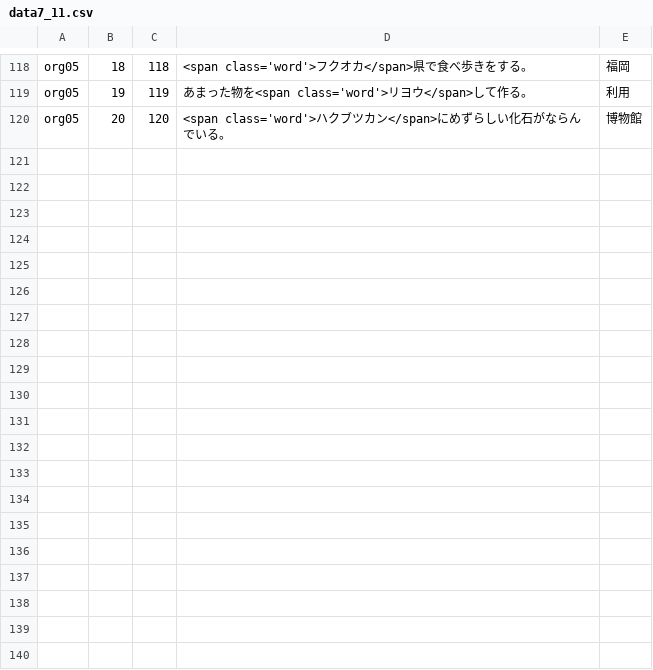
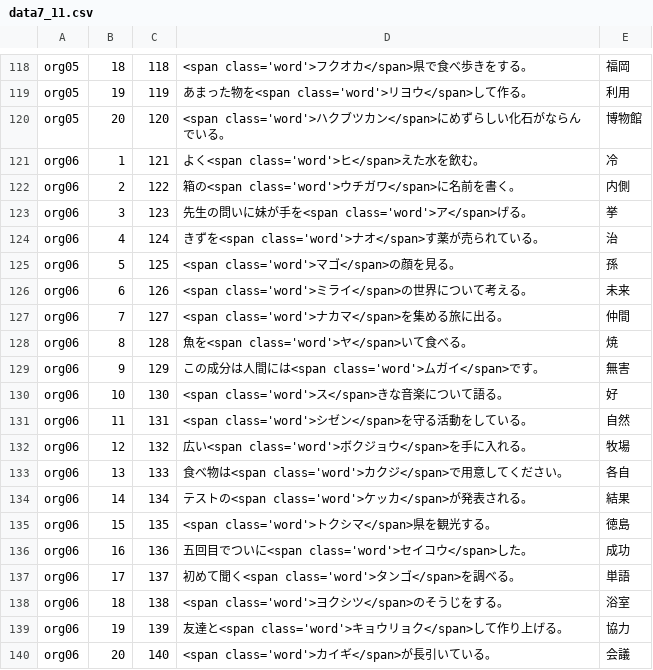
Before and after one commit to milchibi/milchibi.github.io, a CSV file: data7_11.csv, drawn as a sheet; only a part is shown, gaps mark what is left out; the diff covers the shown part only; the diff names each change by its address in the sheet, - before the commit and + after, or states it on an @@ line.

Commit message:
Update data7_11.csv

```diff
--- a/data7_11.csv
+++ b/data7_11.csv
+row 121: org06 | 1 | 121 | よく<span class='word'>ヒ</span>えた水を飲む。 | 冷
+row 122: org06 | 2 | 122 | 箱の<span class='word'>ウチガワ</span>に名前を書く。 | 内側
+row 123: org06 | 3 | 123 | 先生の問いに妹が手を<span class='word'>ア</span>げる。 | 挙
+row 124: org06 | 4 | 124 | きずを<span class='word'>ナオ</span>す薬が売られている。 | 治
+row 125: org06 | 5 | 125 | <span class='word'>マゴ</span>の顔を見る。 | 孫
+row 126: org06 | 6 | 126 | <span class='word'>ミライ</span>の世界について考える。 | 未来
+row 127: org06 | 7 | 127 | <span class='word'>ナカマ</span>を集める旅に出る。 | 仲間
+row 128: org06 | 8 | 128 | 魚を<span class='word'>ヤ</span>いて食べる。 | 焼
+row 129: org06 | 9 | 129 | この成分は人間には<span class='word'>ムガイ</span>です。 | 無害
+row 130: org06 | 10 | 130 | <span class='word'>ス</span>きな音楽について語る。 | 好
+row 131: org06 | 11 | 131 | <span class='word'>シゼン</span>を守る活動をしている。 | 自然
+row 132: org06 | 12 | 132 | 広い<span class='word'>ボクジョウ</span>を手に入れる。 | 牧場
+row 133: org06 | 13 | 133 | 食べ物は<span class='word'>カクジ</span>で用意してください。 | 各自
+row 134: org06 | 14 | 134 | テストの<span class='word'>ケッカ</span>が発表される。 | 結果
+row 135: org06 | 15 | 135 | <span class='word'>トクシマ</span>県を観光する。 | 徳島
+row 136: org06 | 16 | 136 | 五回目でついに<span class='word'>セイコウ</span>した。 | 成功
+row 137: org06 | 17 | 137 | 初めて聞く<span class='word'>タンゴ</span>を調べる。 | 単語
+row 138: org06 | 18 | 138 | <span class='word'>ヨクシツ</span>のそうじをする。 | 浴室
+row 139: org06 | 19 | 139 | 友達と<span class='word'>キョウリョク</span>して作り上げる。 | 協力
+row 140: org06 | 20 | 140 | <span class='word'>カイギ</span>が長引いている。 | 会議
```
Also changed, not shown: 20 added rows elsewhere in this file.
